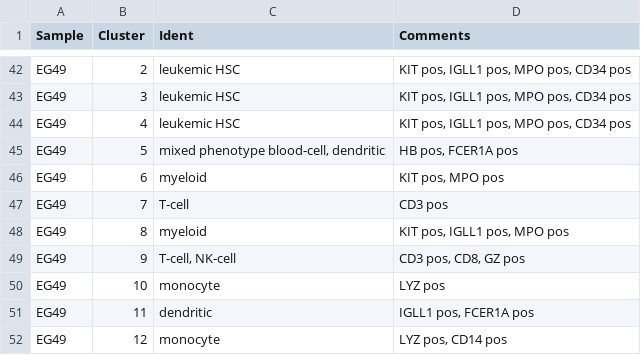
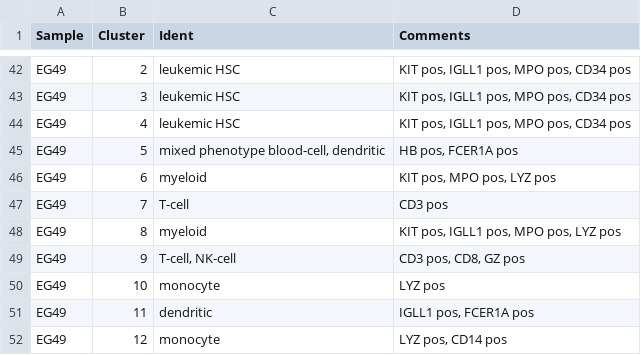
Before and after one commit to citrinehibiscus94/EG_notebooks, a TSV file: EG_notebooks_MDS_AML.tsv, drawn as a sheet; only a part is shown, gaps mark what is left out.

Commit message:
Update EG_notebooks_MDS_AML.tsv

```diff
--- a/EG_notebooks_MDS_AML.tsv
+++ b/EG_notebooks_MDS_AML.tsv
@@ -45,5 +45,5 @@ EG49	4	leukemic HSC	KIT pos, IGLL1 pos, MPO pos, CD34 pos
 EG49	5	mixed phenotype blood-cell, dendritic	HB pos, FCER1A pos
-EG49	6	myeloid	KIT pos, MPO pos
+EG49	6	myeloid	KIT pos, MPO pos, LYZ pos
 EG49	7	T-cell	CD3 pos
-EG49	8	myeloid	KIT pos, IGLL1 pos, MPO pos
+EG49	8	myeloid	KIT pos, IGLL1 pos, MPO pos, LYZ pos
 EG49	9	T-cell, NK-cell	CD3 pos, CD8, GZ pos
```
